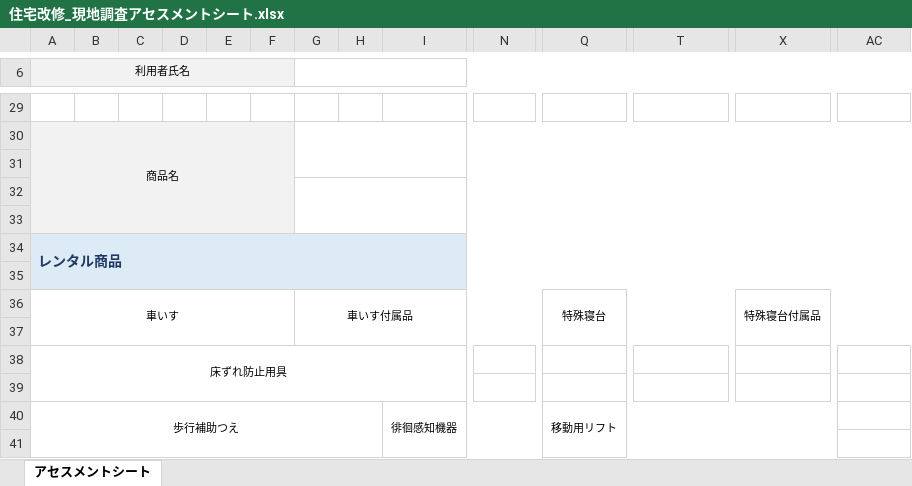
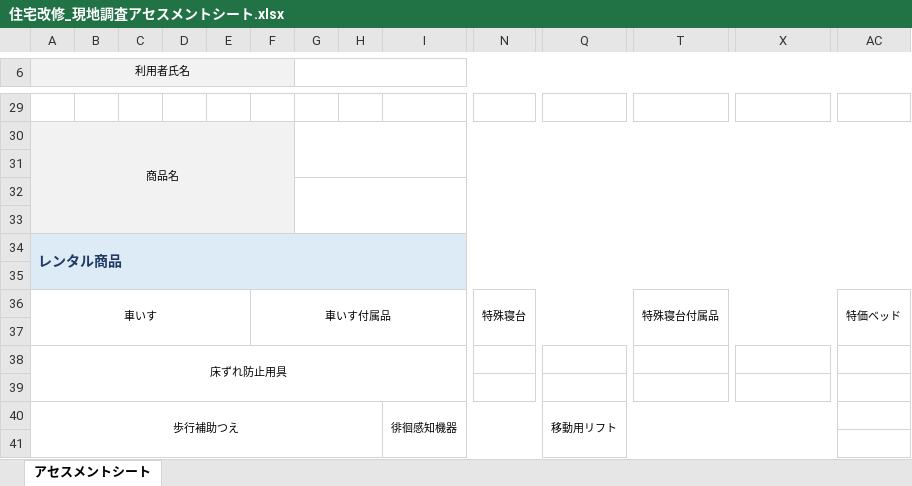
Before and after one commit to akamar08taiyo-bot/-, an Excel workbook: 住宅改修_現地調査アセスメントシート.xlsx, sheet アセスメントシート, drawn as a sheet; only a part is shown, gaps mark what is left out; values as stored, in another font and other column widths than the file's, no borders; conditional formats not drawn; removed rows and columns are numbered as before the commit, all else as after; rows hold the shown columns only; the diff covers the shown part only; the diff names each change by its address in the sheet, - before the commit and + after, or states it on an @@ line.

```diff
--- a/住宅改修_現地調査アセスメントシート.xlsx (sheet アセスメントシート)
+++ b/住宅改修_現地調査アセスメントシート.xlsx (sheet アセスメントシート)
-row 36: 車いす |  |  |  |  |  | 車いす付属品 |  |  |  | 特殊寝台 |  | 特殊寝台付属品
+row 36: 車いす |  |  |  |  | 車いす付属品 |  |  |  | 特殊寝台 |  | 特殊寝台付属品 |  | 特価ベッド
```
Also changed, not shown: 2 edited cells and merged cells elsewhere in this sheet.
